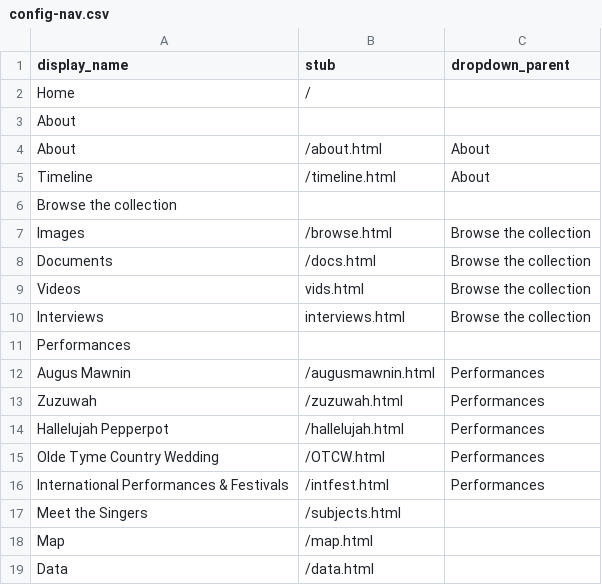
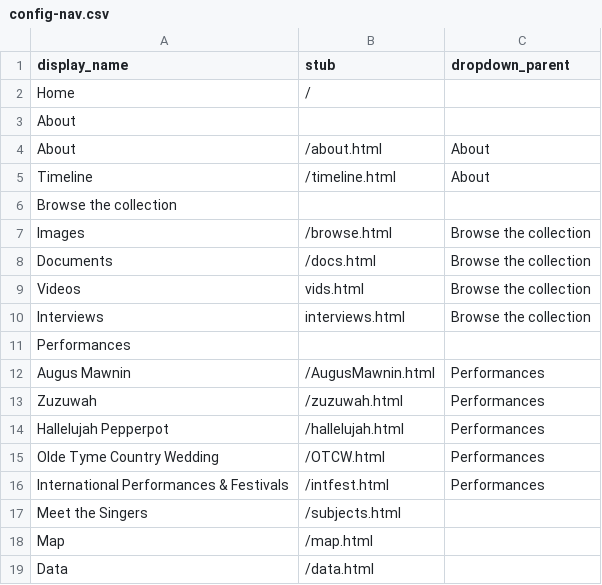
Before and after one commit to yorkulibraries/HeritageSingersCanada, a CSV file: _data/config-nav.csv, drawn as a sheet.

Commit message:
Update config-nav.csv
test

```diff
--- a/_data/config-nav.csv
+++ b/_data/config-nav.csv
@@ -11,3 +11,3 @@ Interviews,interviews.html,Browse the collection
 Performances,,
-Augus Mawnin,/augusmawnin.html,Performances
+Augus Mawnin,/AugusMawnin.html,Performances
 Zuzuwah,/zuzuwah.html,Performances
```
